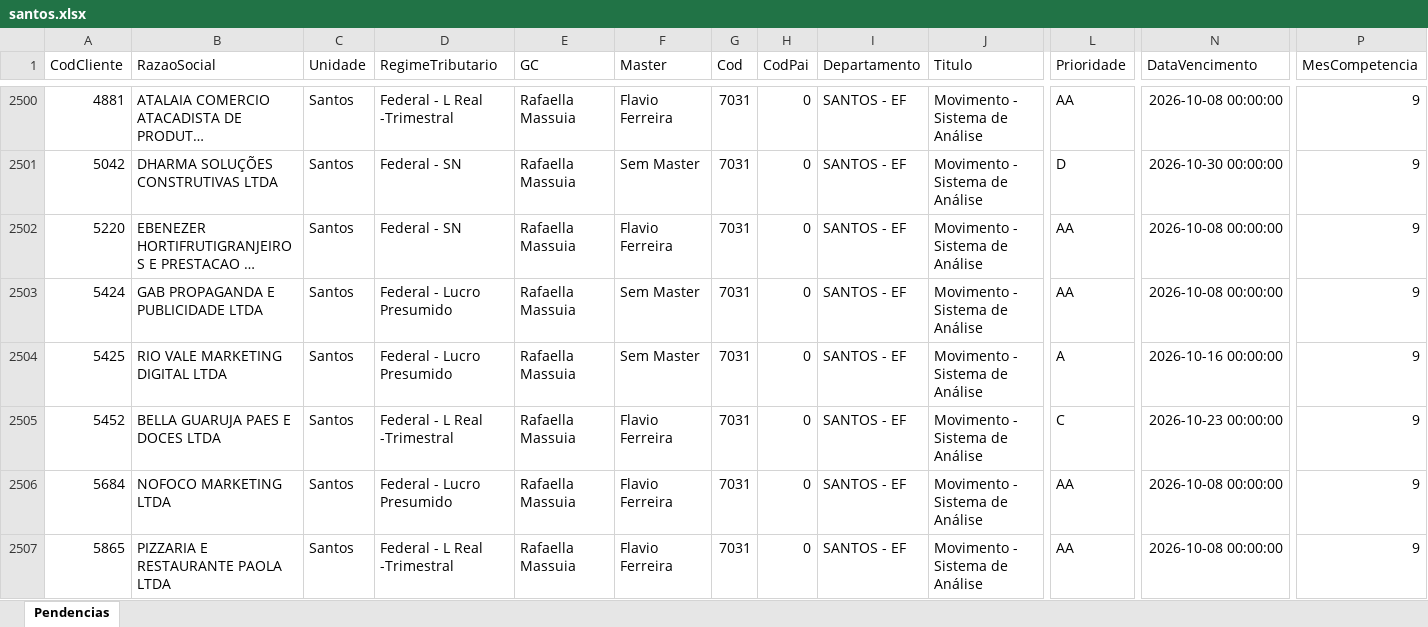
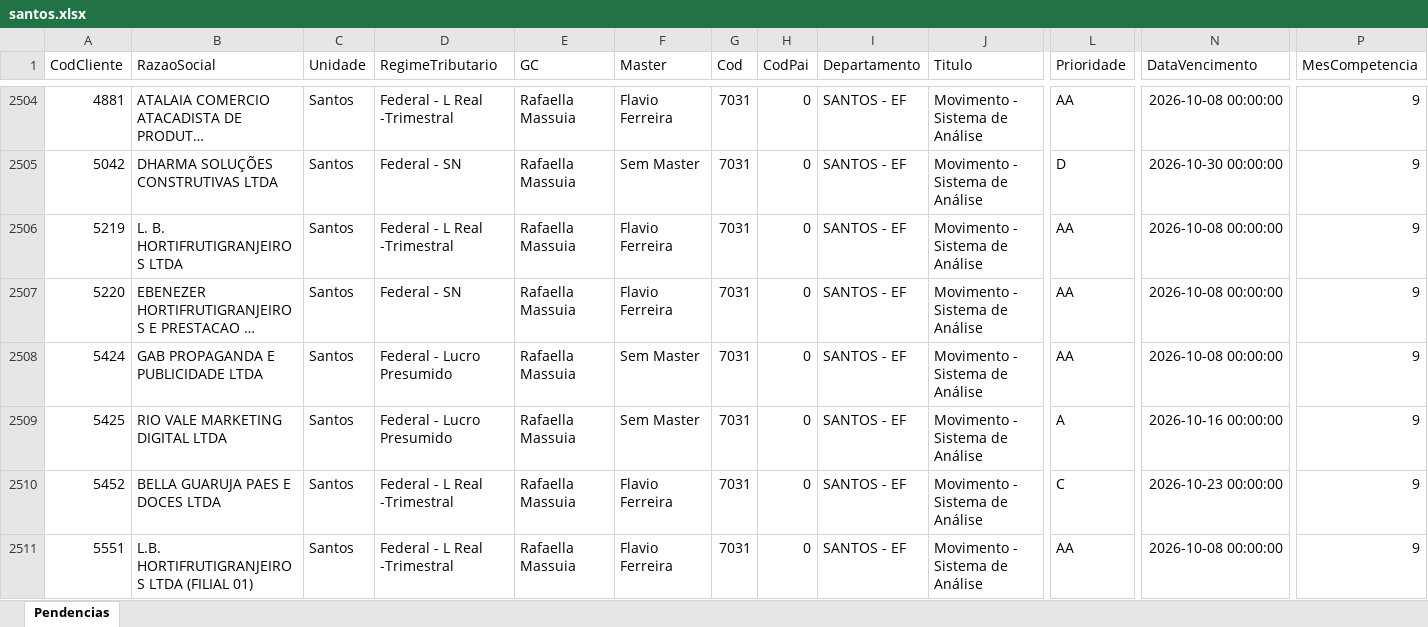
Before and after one commit to Controladoria-MG/Tarefas-baixadas, an Excel workbook: data/base/santos.xlsx, sheet Pendencias, drawn as a sheet; only a part is shown, gaps mark what is left out; the shorter side is filled out with more unchanged rows; long unchanged cells end in …; values as stored, in another font and other column widths than the file's, no borders; rows hold the shown columns only; the diff covers the shown part only; the diff names each change by its address in the sheet, - before the commit and + after, or states it on an @@ line.

```diff
--- a/data/base/santos.xlsx (sheet Pendencias)
+++ b/data/base/santos.xlsx (sheet Pendencias)
+row 2506: 5219 | L. B. HORTIFRUTIGRANJEIROS LTDA | Santos | Federal - L Real -Trimestral | Rafaella Massuia | Flavio Ferreira | 7031 | 0 | SANTOS - EF | Movimento - Sistema de Análise | AA | 2026-10-08 00:00:00 | 9
+row 2511: 5551 | L.B. HORTIFRUTIGRANJEIROS LTDA (FILIAL 01) | Santos | Federal - L Real -Trimestral | Rafaella Massuia | Flavio Ferreira | 7031 | 0 | SANTOS - EF | Movimento - Sistema de Análise | AA | 2026-10-08 00:00:00 | 9
```
Also changed, not shown: 11 added rows, 8 removed rows, 1 moved row and 2 edited cells elsewhere in this sheet, data/base/goias.xlsx, 3 other files.
